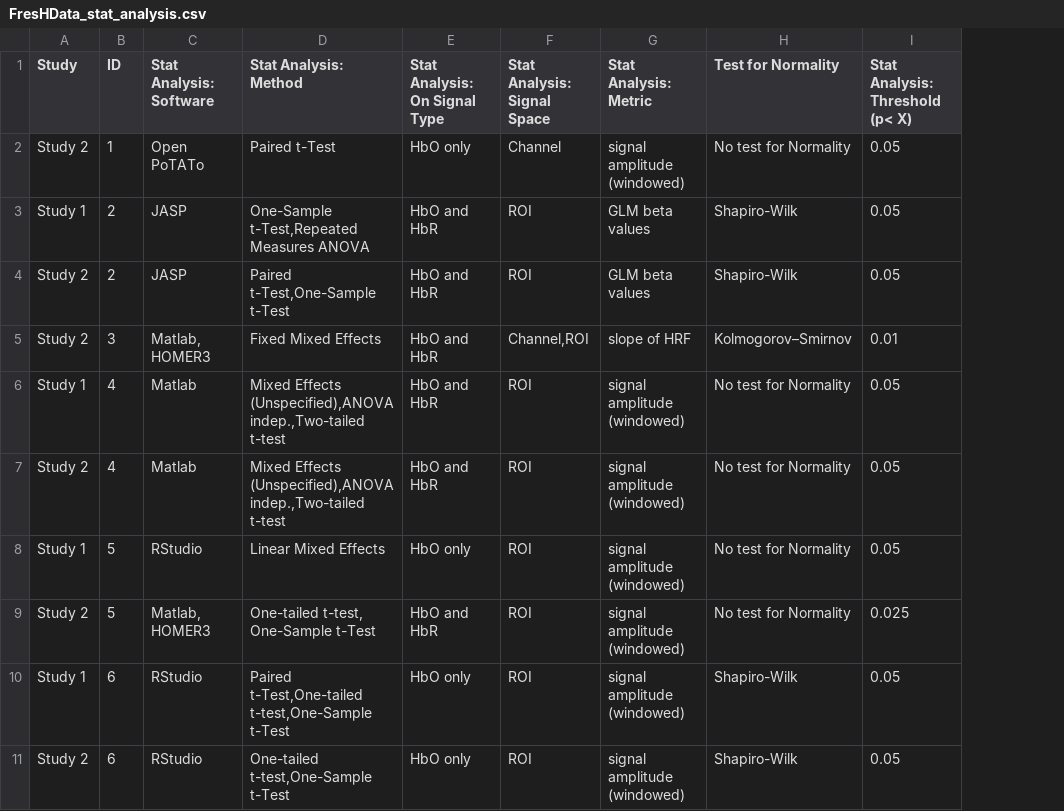
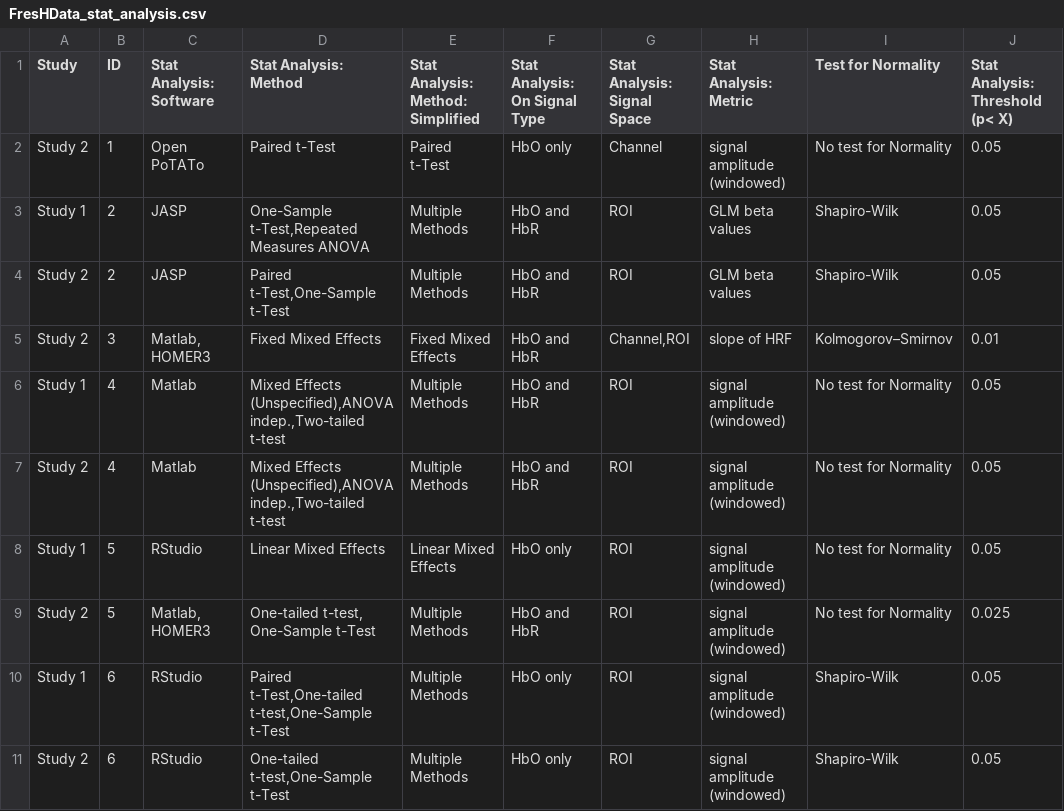
Before and after one commit to ibs-lab/FRESH, a CSV file: alex/FresHData_stat_analysis.csv, drawn as a sheet; only a part is shown; the diff names each change by its address in the sheet, - before the commit and + after, or states it on an @@ line.

```diff
--- a/alex/FresHData_stat_analysis.csv
+++ b/alex/FresHData_stat_analysis.csv
+column E, rows 1-11: Stat Analysis: Method: Simplified | Paired t-Test | Multiple Methods | Multiple Methods | Fixed Mixed Effects | Multiple Methods | Multiple Methods | Linear Mixed Effects | Multiple Methods | Multiple Methods | Multiple Methods
```
Also changed, not shown: 10 other files.
